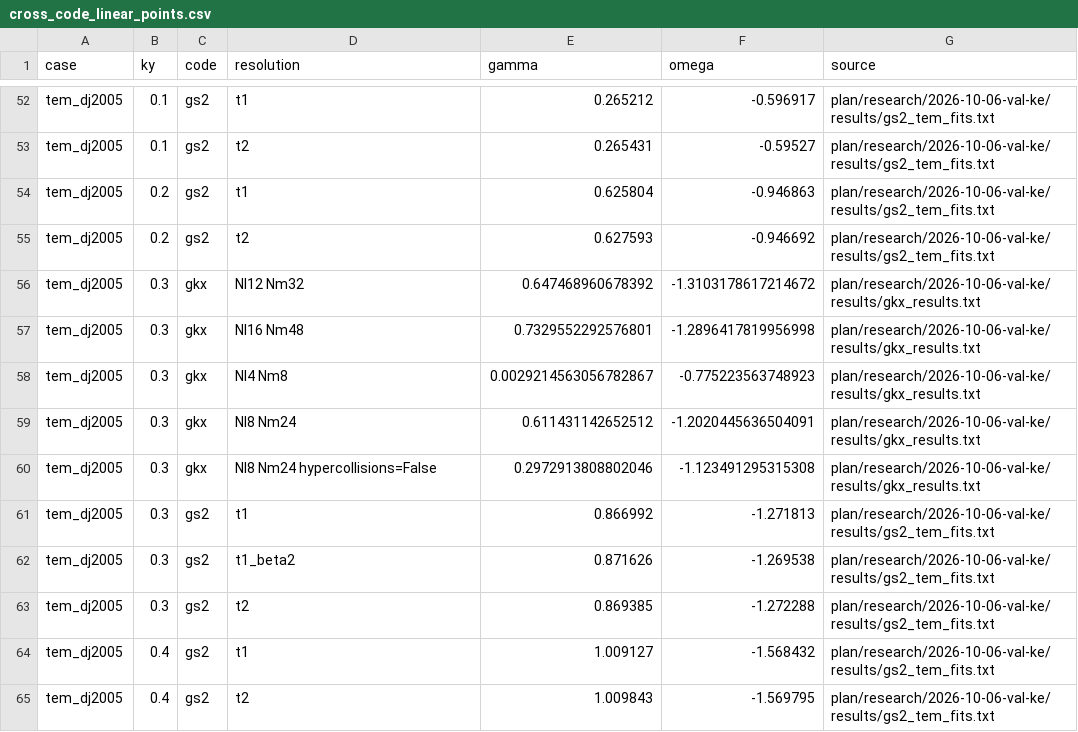
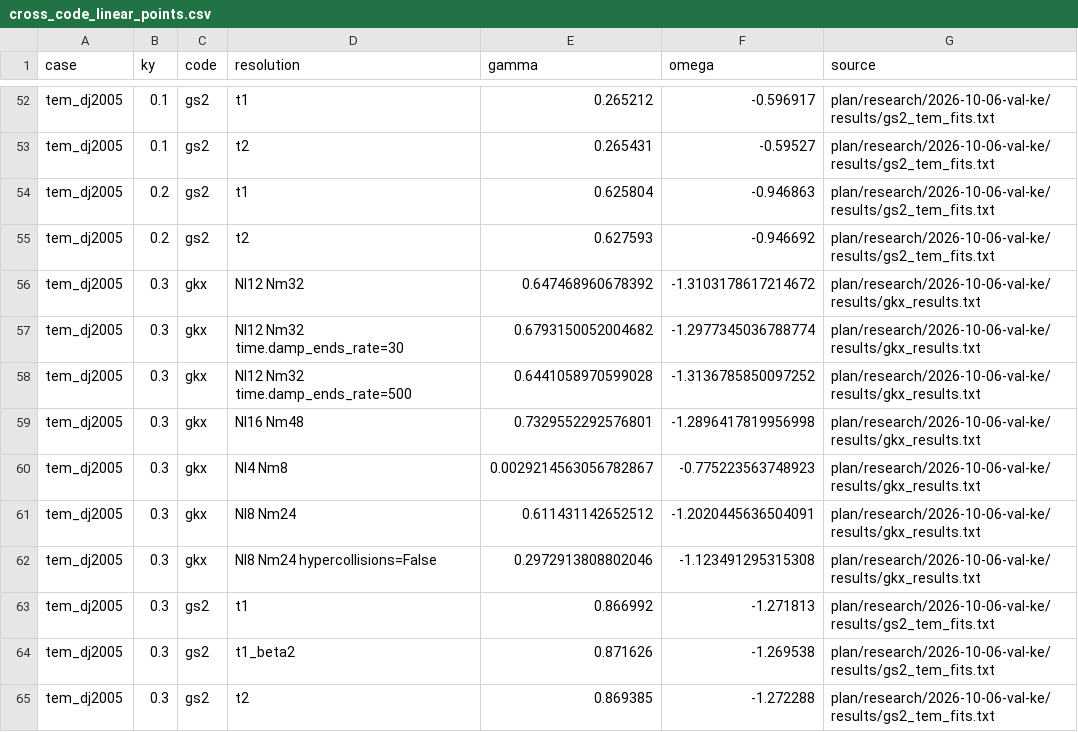
Before and after one commit to uwplasma/GKX, a CSV file: docs/_static/cross_code_linear_points.csv, drawn as a sheet; only a part is shown, gaps mark what is left out; the shorter side is filled out with more unchanged rows.

Commit message:
TEM end-damping rate check: settled by rate 100

```diff
--- a/docs/_static/cross_code_linear_points.csv
+++ b/docs/_static/cross_code_linear_points.csv
@@ -56,2 +56,4 @@ tem_dj2005,0.2,gs2,t2,0.627593,-0.946692,plan/research/2026-10-06-val-ke/results
 tem_dj2005,0.3,gkx,Nl12 Nm32,0.647468960678392,-1.3103178617214672,plan/research/2026-10-06-val-ke/results/gkx_results.txt
+tem_dj2005,0.3,gkx,Nl12 Nm32 time.damp_ends_rate=30,0.6793150052004682,-1.2977345036788774,plan/research/2026-10-06-val-ke/results/gkx_results.txt
+tem_dj2005,0.3,gkx,Nl12 Nm32 time.damp_ends_rate=500,0.6441058970599028,-1.3136785850097252,plan/research/2026-10-06-val-ke/results/gkx_results.txt
 tem_dj2005,0.3,gkx,Nl16 Nm48,0.7329552292576801,-1.2896417819956998,plan/research/2026-10-06-val-ke/results/gkx_results.txt
```
Also changed, not shown: 4 other files.
